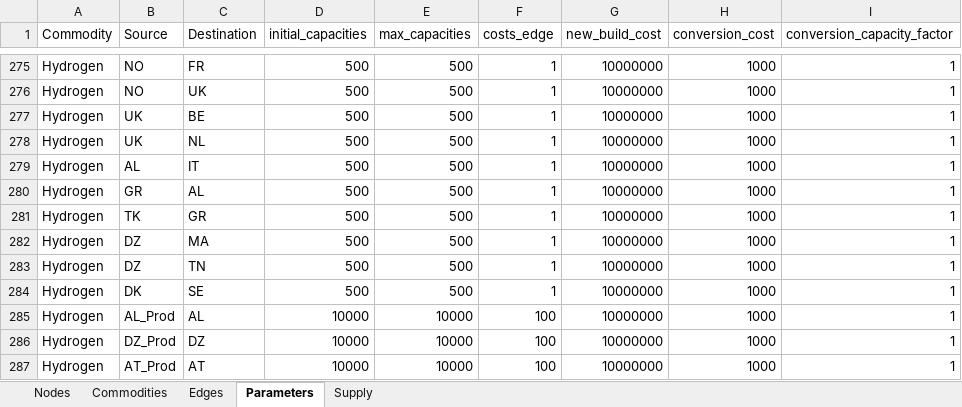
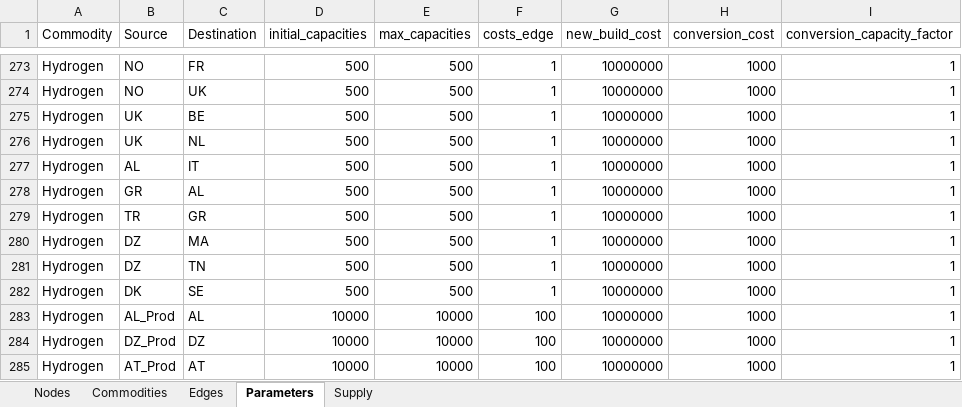
Before and after one commit to CSEI-EU/gas_infrastructure_model, an Excel workbook: 01_data/01_input_data/02_processed/data_base_case_russia.xlsx, sheet Parameters, drawn as a sheet; only a part is shown, gaps mark what is left out; values as stored, in another font and other column widths than the file's, no borders; addresses are those after the commit; the diff covers the shown part only; the diff names each change by its address in the sheet, - before the commit and + after, or states it on an @@ line.

```diff
--- a/01_data/01_input_data/02_processed/data_base_case_russia.xlsx (sheet Parameters)
+++ b/01_data/01_input_data/02_processed/data_base_case_russia.xlsx (sheet Parameters)
-B279 (Source): TK
+B279 (Source): TR
```
Also changed, not shown: 2 removed rows and 3 edited cells elsewhere in this sheet, sheet Edges, sheet Supply, 00_code_base/02_unidirectional/output1.xlsx, 01_data/01_input_data/02_processed/Data_update_methane_LNG_test.xlsx, 1 other file.
